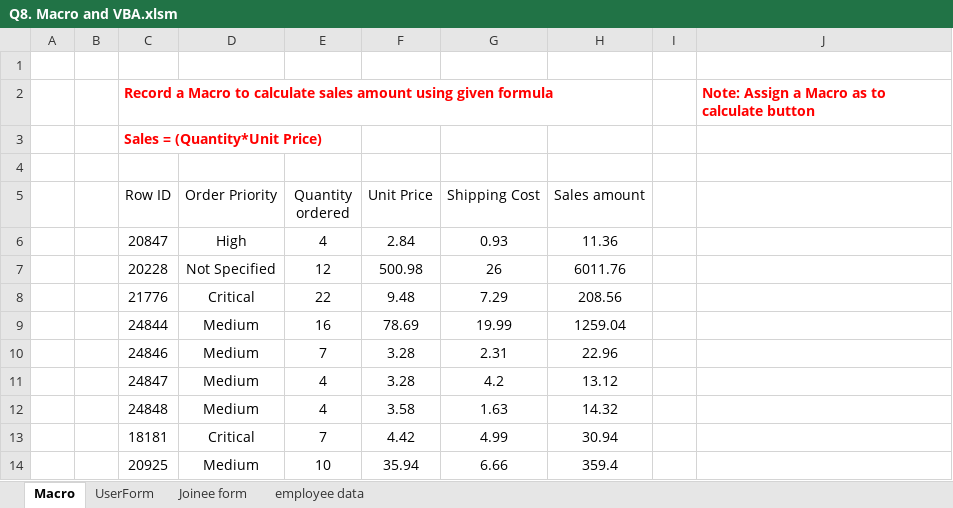
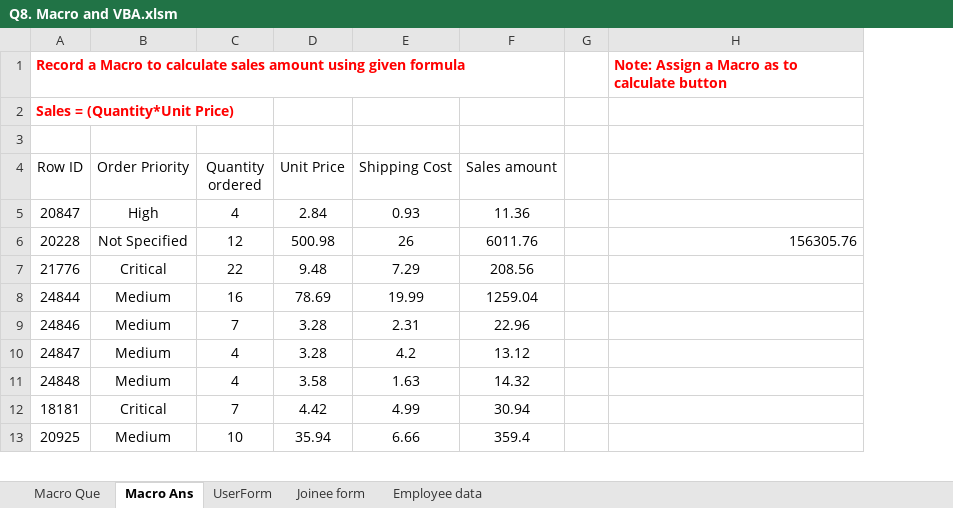
Before and after one commit to tejasg1274/Hands-On-Data-Analytics, an Excel workbook: Excel Assignment/Q8. Macro and VBA.xlsm, sheet Macro Ans, drawn as a sheet; only a part is shown; values as stored, in another font and other column widths than the file's, no borders; charts and pictures not drawn; removed rows and columns are numbered as before the commit, all else as after; the diff names each change by its address in the sheet, - before the commit and + after, or states it on an @@ line.

```diff
--- a/Excel Assignment/Q8. Macro and VBA.xlsm (sheet Macro Ans)
+++ b/Excel Assignment/Q8. Macro and VBA.xlsm (sheet Macro Ans)
-sheet tab: Macro
+sheet tab: Macro Ans
-sheet tab: employee data
+sheet tab: Employee data
+sheet tab: Macro Que
-column A, empty
-column B, empty
-row 1: (empty)
-H6: (empty)
+H6: 156305.76
```
Also changed, not shown: sheet Employee data, sheet UserForm, sheet Joinee form, formulas that keep their value, charts or pictures, Excel Assignment/Q1. Arithmatice Functions.xlsx, Excel Assignment/Q3. Lookup Functions.xlsx, 9 other files.
